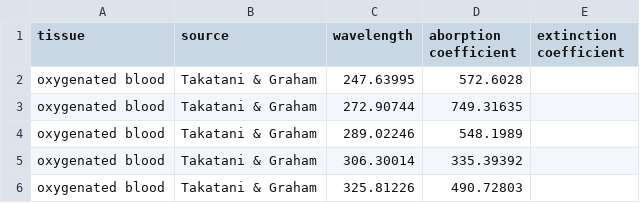
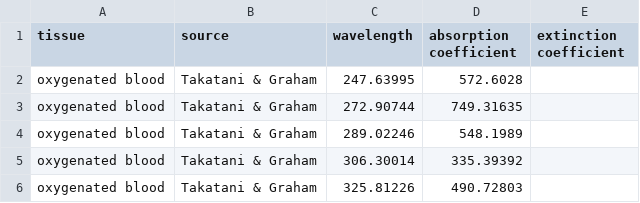
Before and after one commit to WilCrofter/know_brainR, a CSV file: data/absorption.csv, drawn as a sheet; only a part is shown.

Commit message:
Optical properties of tissue completed.

```diff
--- a/data/absorption.csv
+++ b/data/absorption.csv
@@ -1,2 +1,2 @@
-tissue,source,wavelength,aborption coefficient,extinction coefficient
+tissue,source,wavelength,absorption coefficient,extinction coefficient
 oxygenated blood,Takatani & Graham,247.63995,572.6028,
```
Also changed, not shown: 1 other file.
